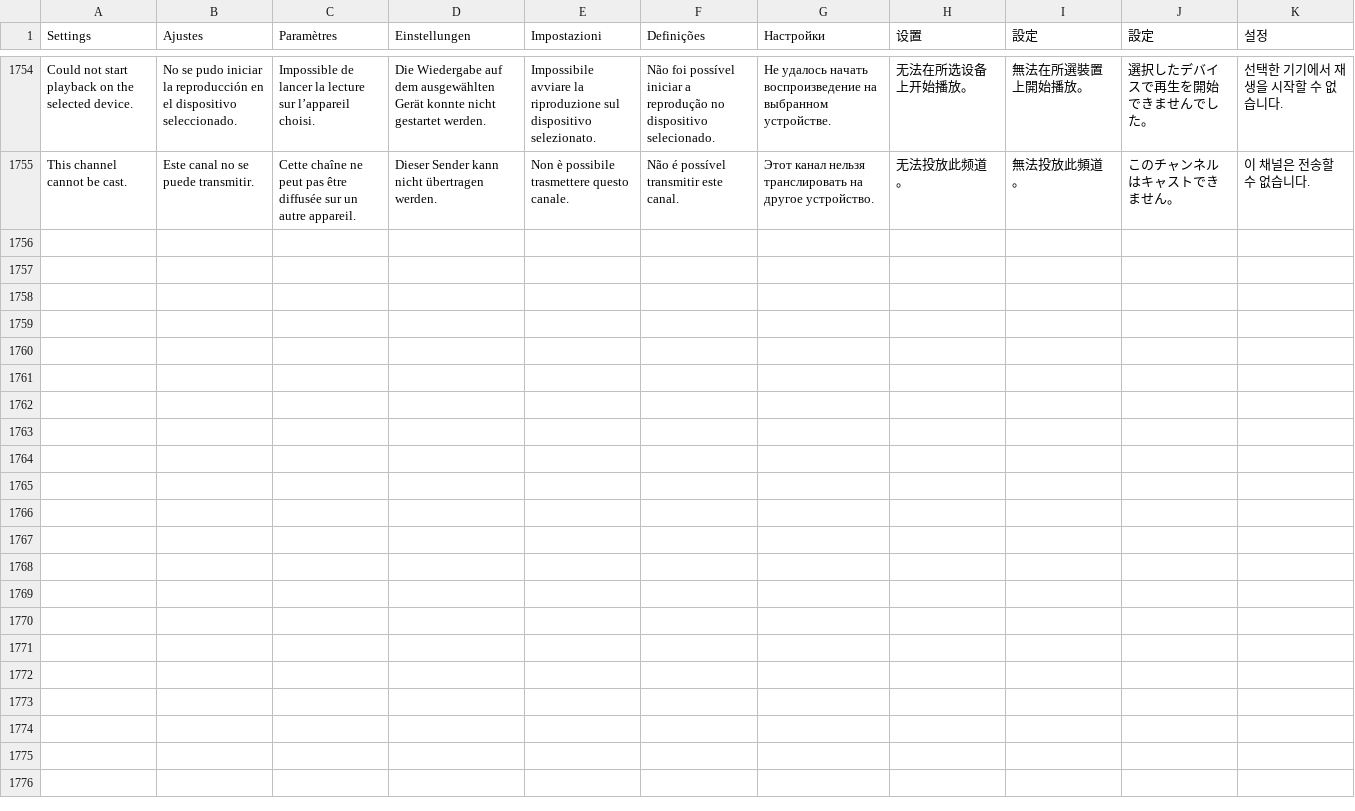
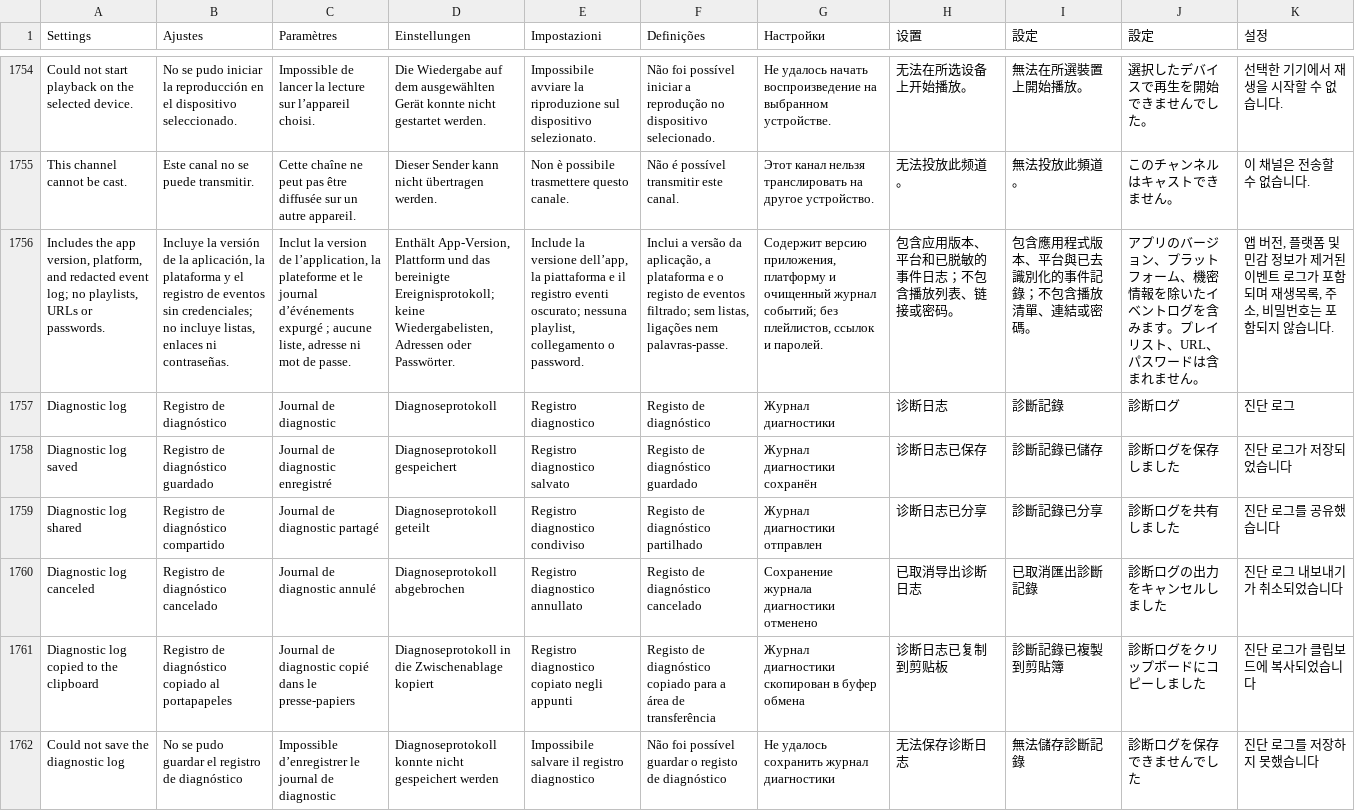
Before and after one commit to teng-lin/patina-iptv, a TSV file: crates/iptv-presentation/src/i18n/messages.tsv, drawn as a sheet; only a part is shown, gaps mark what is left out; the diff names each change by its address in the sheet, - before the commit and + after, or states it on an @@ line.

```diff
--- a/crates/iptv-presentation/src/i18n/messages.tsv
+++ b/crates/iptv-presentation/src/i18n/messages.tsv
+row 1756: Includes the app version, platform, and redacted event log; no playlists, URLs or passwords. | Incluye la versión de la aplicación, la plataforma y el registro de eventos sin credenciales; no incluye listas, enlaces ni contraseñas. | Inclut la version de l’application, la plateforme et le journal d’événements expurgé ; aucune liste, adresse ni mot de passe. | Enthält App-Version, Plattform und das bereinigte Ereignisprotokoll; keine Wiedergabelisten, Adressen oder Passwörter. | Include la versione dell’app, la piattaforma e il registro eventi oscurato; nessuna playlist, collegamento o password. | Inclui a versão da aplicação, a plataforma e o registo de eventos filtrado; sem listas, ligações nem palavras-passe. | Содержит версию приложения, платформу и очищенный журнал событий; без плейлистов, ссылок и паролей. | 包含应用版本、平台和已脱敏的事件日志；不包含播放列表、链接或密码。 | 包含應用程式版本、平台與已去識別化的事件記錄；不包含播放清單、連結或密碼。 | アプリのバージョン、プラットフォーム、機密情報を除いたイベントログを含みます。プレイリスト、URL、パスワードは含まれません。 | 앱 버전, 플랫폼 및 민감 정보가 제거된 이벤트 로그가 포함되며 재생목록, 주소, 비밀번호는 포함되지 않습니다.
+row 1757: Diagnostic log | Registro de diagnóstico | Journal de diagnostic | Diagnoseprotokoll | Registro diagnostico | Registo de diagnóstico | Журнал диагностики | 诊断日志 | 診斷記錄 | 診断ログ | 진단 로그
+row 1758: Diagnostic log saved | Registro de diagnóstico guardado | Journal de diagnostic enregistré | Diagnoseprotokoll gespeichert | Registro diagnostico salvato | Registo de diagnóstico guardado | Журнал диагностики сохранён | 诊断日志已保存 | 診斷記錄已儲存 | 診断ログを保存しました | 진단 로그가 저장되었습니다
+row 1759: Diagnostic log shared | Registro de diagnóstico compartido | Journal de diagnostic partagé | Diagnoseprotokoll geteilt | Registro diagnostico condiviso | Registo de diagnóstico partilhado | Журнал диагностики отправлен | 诊断日志已分享 | 診斷記錄已分享 | 診断ログを共有しました | 진단 로그를 공유했습니다
+row 1760: Diagnostic log canceled | Registro de diagnóstico cancelado | Journal de diagnostic annulé | Diagnoseprotokoll abgebrochen | Registro diagnostico annullato | Registo de diagnóstico cancelado | Сохранение журнала диагностики отменено | 已取消导出诊断日志 | 已取消匯出診斷記錄 | 診断ログの出力をキャンセルしました | 진단 로그 내보내기가 취소되었습니다
+row 1761: Diagnostic log copied to the clipboard | Registro de diagnóstico copiado al portapapeles | Journal de diagnostic copié dans le presse-papiers | Diagnoseprotokoll in die Zwischenablage kopiert | Registro diagnostico copiato negli appunti | Registo de diagnóstico copiado para a área de transferência | Журнал диагностики скопирован в буфер обмена | 诊断日志已复制到剪贴板 | 診斷記錄已複製到剪貼簿 | 診断ログをクリップボードにコピーしました | 진단 로그가 클립보드에 복사되었습니다
+row 1762: Could not save the diagnostic log | No se pudo guardar el registro de diagnóstico | Impossible d’enregistrer le journal de diagnostic | Diagnoseprotokoll konnte nicht gespeichert werden | Impossibile salvare il registro diagnostico | Não foi possível guardar o registo de diagnóstico | Не удалось сохранить журнал диагностики | 无法保存诊断日志 | 無法儲存診斷記錄 | 診断ログを保存できませんでした | 진단 로그를 저장하지 못했습니다
```
Also changed, not shown: 34 other files.
